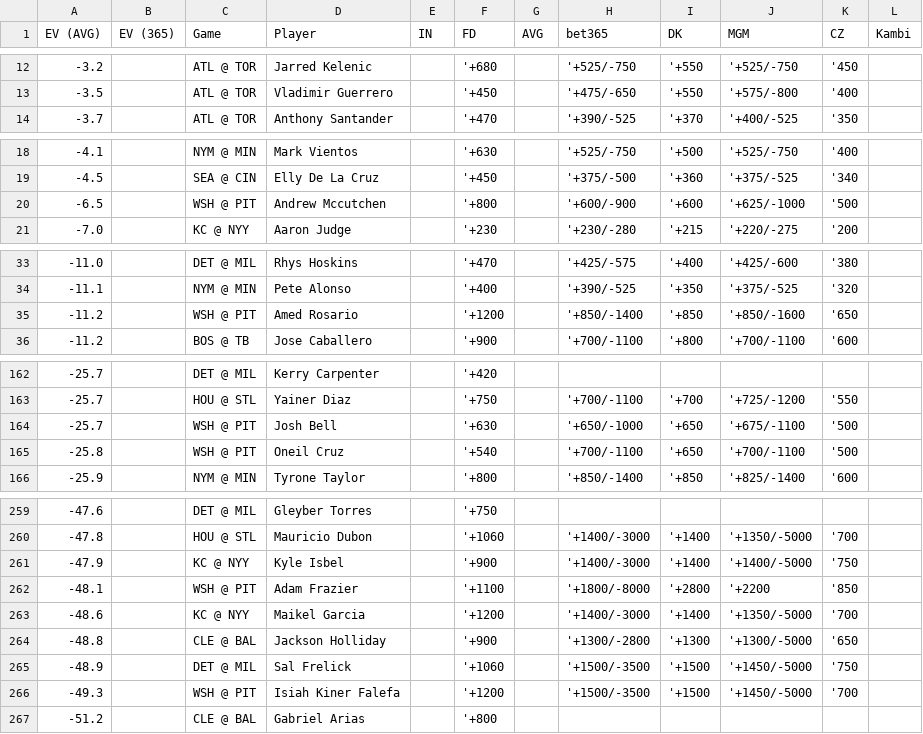
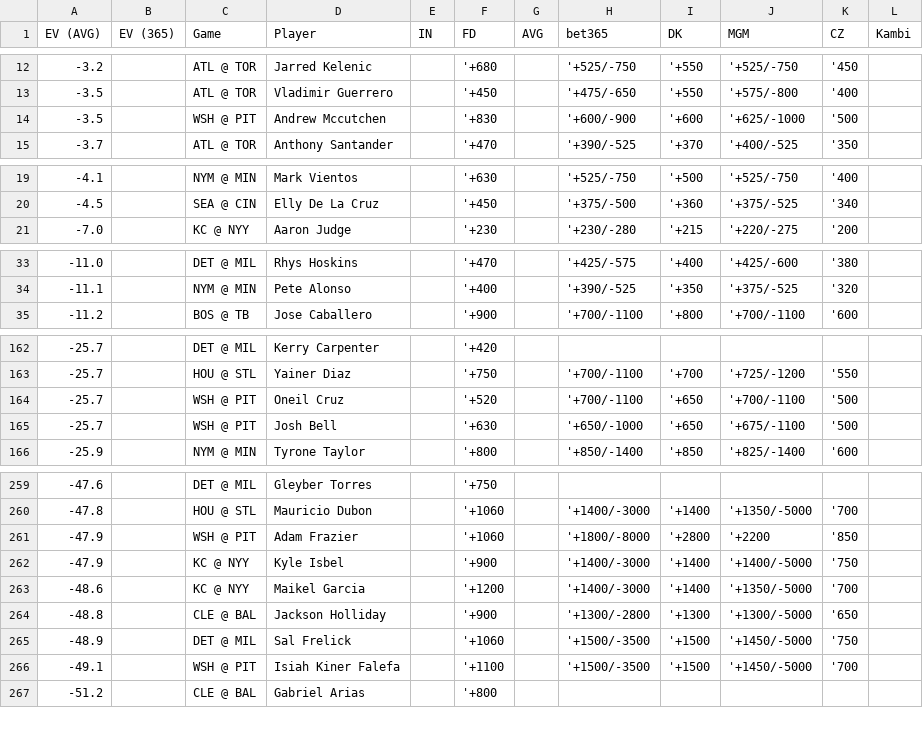
Before and after one commit to zhecht/lines, a CSV file: static/dingers/ev.csv, drawn as a sheet; only a part is shown, gaps mark what is left out; the diff covers the shown part only.

```diff
--- a/static/dingers/ev.csv
+++ b/static/dingers/ev.csv
@@ -13,2 +13,3 @@ EV (AVG)	EV (365)	Game	Player	IN	FD	AVG	bet365	DK	MGM	CZ	Kambi
 -3.5		ATL @ TOR	Vladimir Guerrero		'+450		'+475/-650	'+550	'+575/-800	'400	
+-3.5		WSH @ PIT	Andrew Mccutchen		'+830		'+600/-900	'+600	'+625/-1000	'500	
 -3.7		ATL @ TOR	Anthony Santander		'+470		'+390/-525	'+370	'+400/-525	'350	
@@ -19,3 +20,2 @@ EV (AVG)	EV (365)	Game	Player	IN	FD	AVG	bet365	DK	MGM	CZ	Kambi
 -4.5		SEA @ CIN	Elly De La Cruz		'+450		'+375/-500	'+360	'+375/-525	'340	
--6.5		WSH @ PIT	Andrew Mccutchen		'+800		'+600/-900	'+600	'+625/-1000	'500	
 -7.0		KC @ NYY	Aaron Judge		'+230		'+230/-280	'+215	'+220/-275	'200	
@@ -34,3 +34,2 @@ EV (AVG)	EV (365)	Game	Player	IN	FD	AVG	bet365	DK	MGM	CZ	Kambi
 -11.1		NYM @ MIN	Pete Alonso		'+400		'+390/-525	'+350	'+375/-525	'320	
--11.2		WSH @ PIT	Amed Rosario		'+1200		'+850/-1400	'+850	'+850/-1600	'650	
 -11.2		BOS @ TB	Jose Caballero		'+900		'+700/-1100	'+800	'+700/-1100	'600	
@@ -163,4 +163,4 @@ EV (AVG)	EV (365)	Game	Player	IN	FD	AVG	bet365	DK	MGM	CZ	Kambi
 -25.7		HOU @ STL	Yainer Diaz		'+750		'+700/-1100	'+700	'+725/-1200	'550	
+-25.7		WSH @ PIT	Oneil Cruz		'+520		'+700/-1100	'+650	'+700/-1100	'500	
 -25.7		WSH @ PIT	Josh Bell		'+630		'+650/-1000	'+650	'+675/-1100	'500	
--25.8		WSH @ PIT	Oneil Cruz		'+540		'+700/-1100	'+650	'+700/-1100	'500	
 -25.9		NYM @ MIN	Tyrone Taylor		'+800		'+850/-1400	'+850	'+825/-1400	'600	
@@ -260,4 +260,4 @@ EV (AVG)	EV (365)	Game	Player	IN	FD	AVG	bet365	DK	MGM	CZ	Kambi
 -47.8		HOU @ STL	Mauricio Dubon		'+1060		'+1400/-3000	'+1400	'+1350/-5000	'700	
+-47.9		WSH @ PIT	Adam Frazier		'+1060		'+1800/-8000	'+2800	'+2200	'850	
 -47.9		KC @ NYY	Kyle Isbel		'+900		'+1400/-3000	'+1400	'+1400/-5000	'750	
--48.1		WSH @ PIT	Adam Frazier		'+1100		'+1800/-8000	'+2800	'+2200	'850	
 -48.6		KC @ NYY	Maikel Garcia		'+1200		'+1400/-3000	'+1400	'+1350/-5000	'700	
@@ -265,3 +265,3 @@ EV (AVG)	EV (365)	Game	Player	IN	FD	AVG	bet365	DK	MGM	CZ	Kambi
 -48.9		DET @ MIL	Sal Frelick		'+1060		'+1500/-3500	'+1500	'+1450/-5000	'750	
--49.3		WSH @ PIT	Isiah Kiner Falefa		'+1200		'+1500/-3500	'+1500	'+1450/-5000	'700	
+-49.1		WSH @ PIT	Isiah Kiner Falefa		'+1100		'+1500/-3500	'+1500	'+1450/-5000	'700	
 -51.2		CLE @ BAL	Gabriel Arias		'+800						
```
Also changed, not shown: 3 added rows and 2 removed rows elsewhere in this file, 7 other files.
